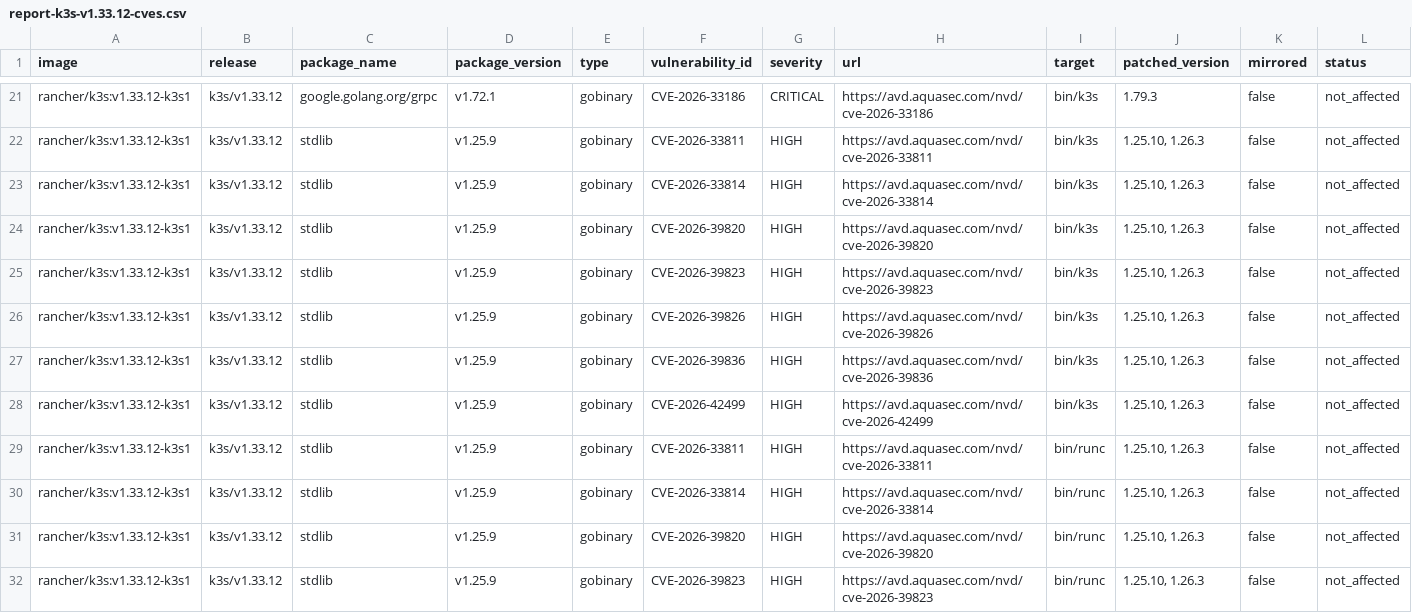
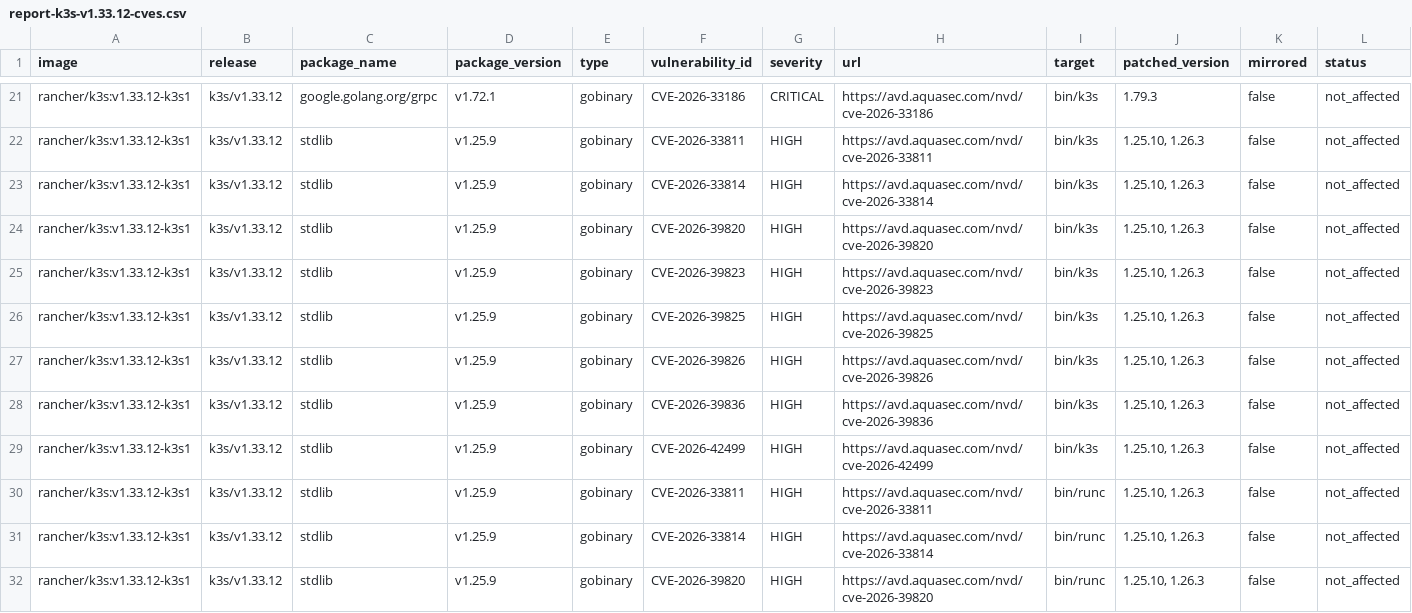
Before and after one commit to k3s-io/scans, a CSV file: docs/csv/report-k3s-v1.33.12-cves.csv, drawn as a sheet; only a part is shown, gaps mark what is left out; the shorter side is filled out with more unchanged rows; rows hold the shown columns only; the diff names each change by its address in the sheet, - before the commit and + after, or states it on an @@ line.

```diff
--- a/docs/csv/report-k3s-v1.33.12-cves.csv
+++ b/docs/csv/report-k3s-v1.33.12-cves.csv
+row 26: rancher/k3s:v1.33.12-k3s1 | k3s/v1.33.12 | stdlib | v1.25.9 | gobinary | CVE-2026-39825 | HIGH | https://avd.aquasec.com/nvd/cve-2026-39825 | bin/k3s | 1.25.10, 1.26.3 | false | not_affected
```
Also changed, not shown: docs/csv/report-k3s-v1.34.8-cves.csv, docs/csv/report-k3s-v1.35.5-cves.csv, 3 other files.
